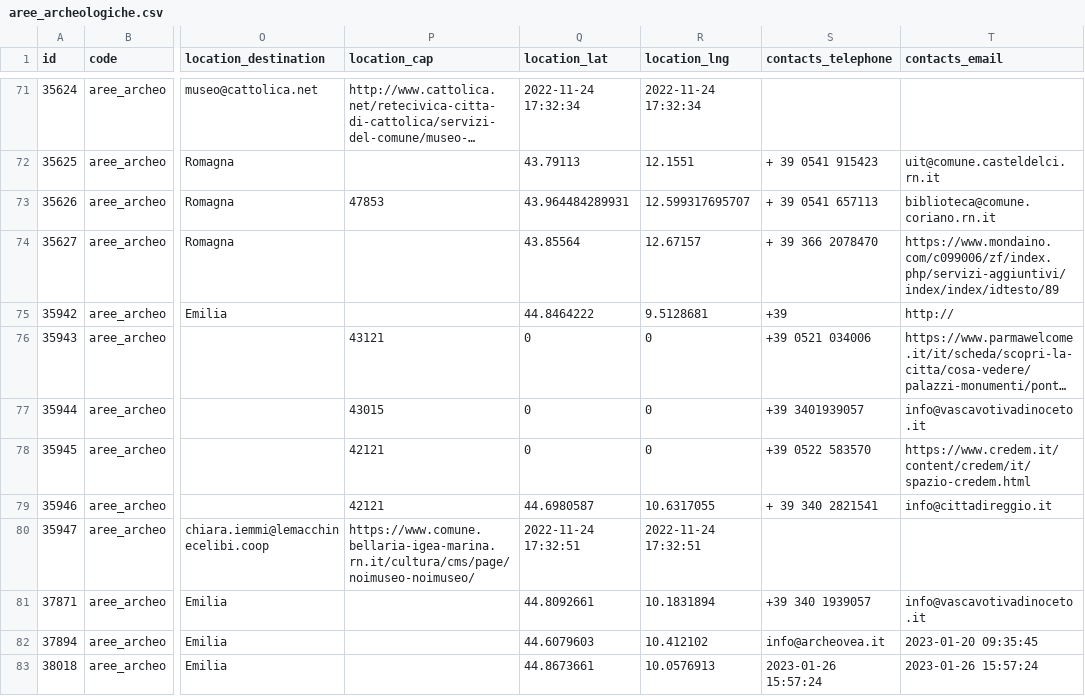
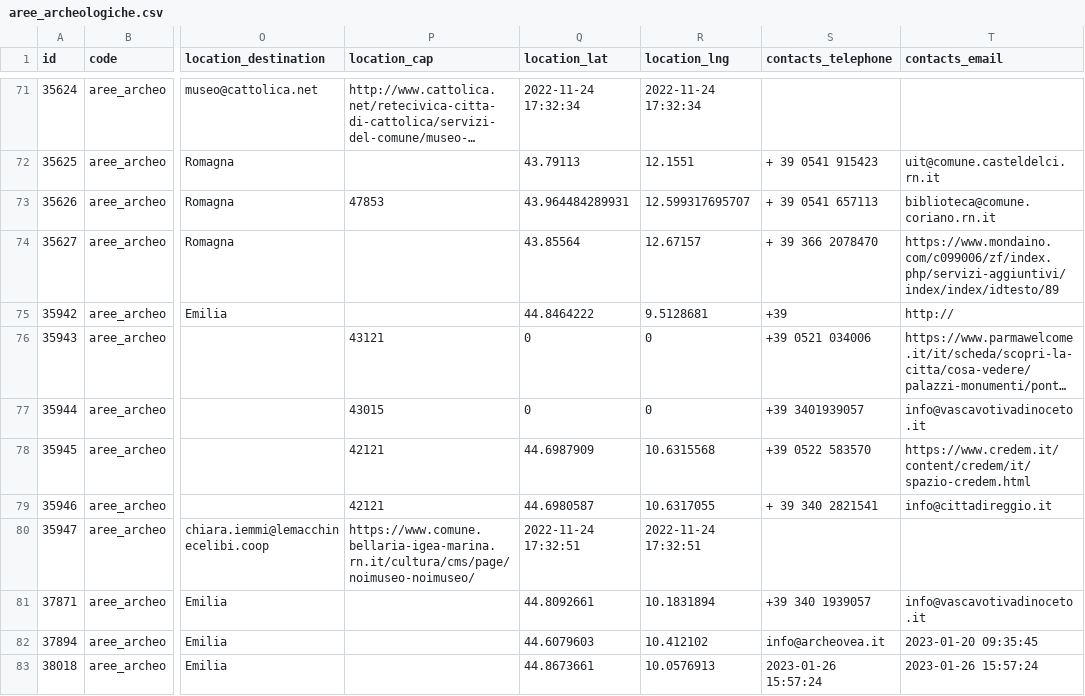
Before and after one commit to APT-Servizi/openapi-ert, a CSV file: dump/aree_archeologiche.csv, drawn as a sheet; only a part is shown, gaps mark what is left out; long unchanged cells end in …; the diff names each change by its address in the sheet, - before the commit and + after, or states it on an @@ line.

```diff
--- a/dump/aree_archeologiche.csv
+++ b/dump/aree_archeologiche.csv
-Q78 (location_lat): 0
+Q78 (location_lat): 44.6987909
-R78 (location_lng): 0
+R78 (location_lng): 10.6315568
```
Also changed, not shown: dump/iat.csv, dump/localities.csv.
